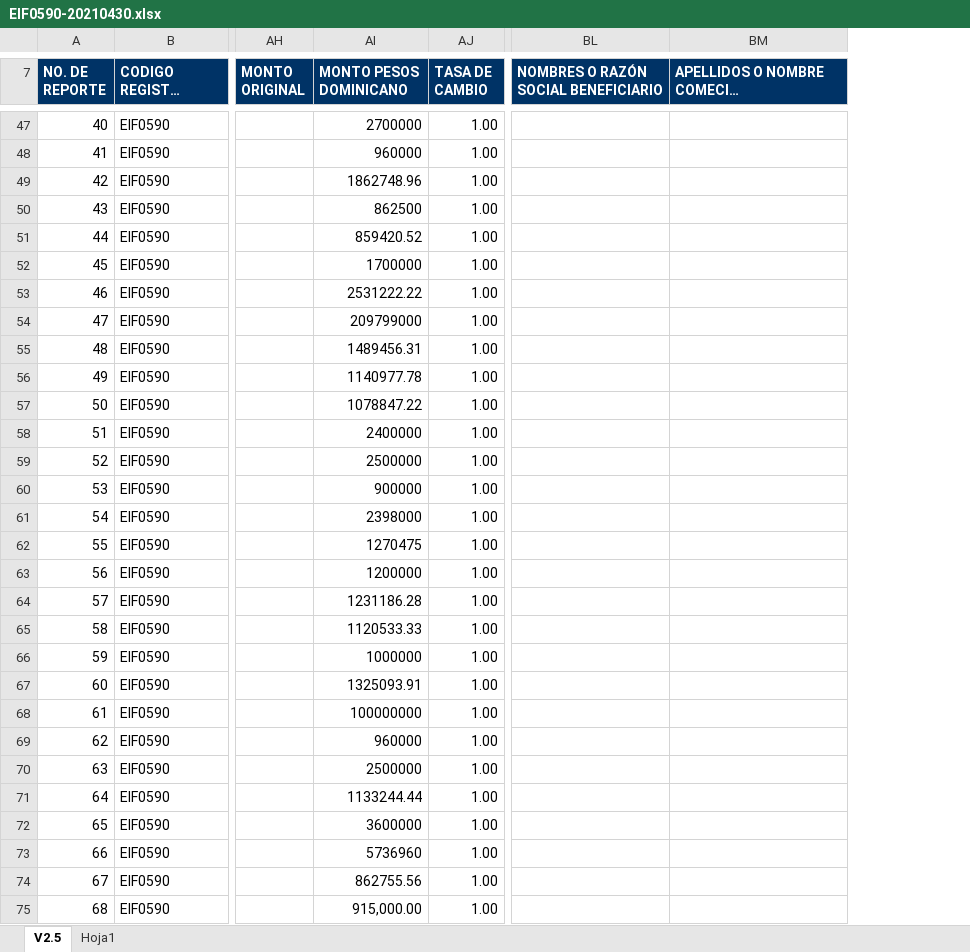
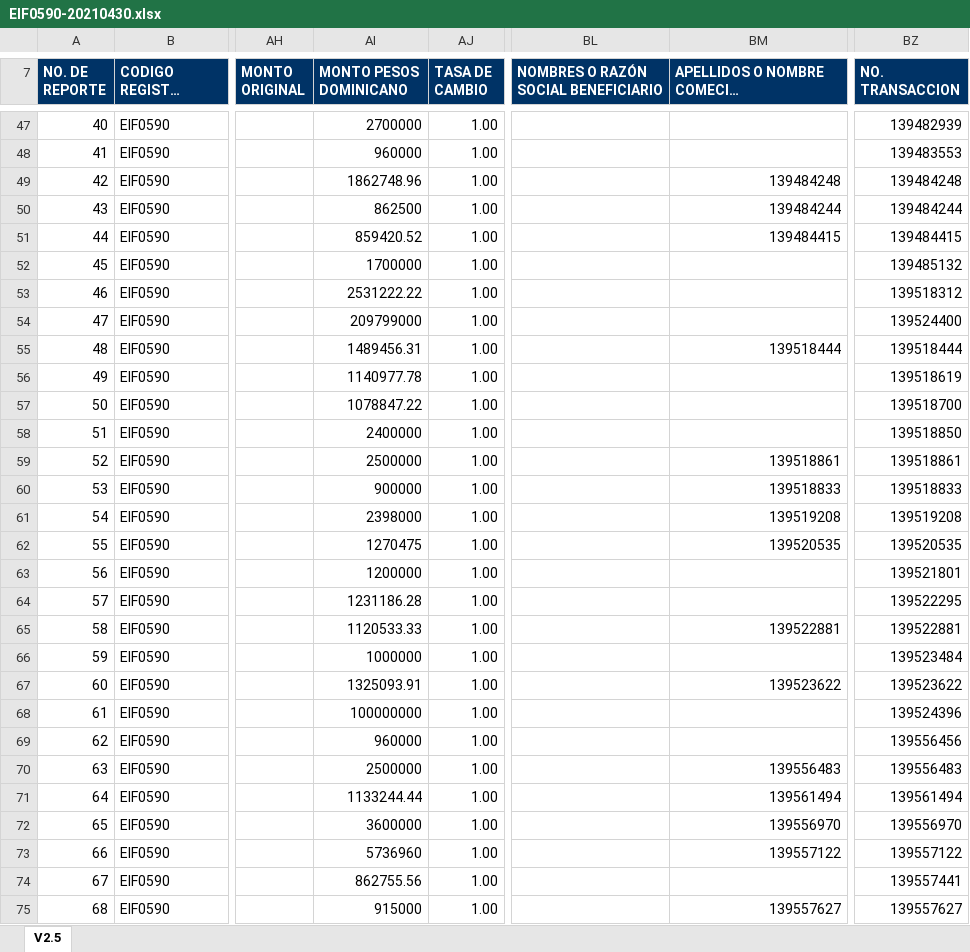
Before and after one commit to Stinger14/uaf-xml, an Excel workbook: data/EIF0590-20210430.xlsx, sheet V2.5, drawn as a sheet; only a part is shown, gaps mark what is left out; long unchanged cells end in …; values as stored, in another font and other column widths than the file's, no borders; charts and pictures not drawn; the diff covers the shown part only; the diff names each change by its address in the sheet, - before the commit and + after, or states it on an @@ line.

```diff
--- a/data/EIF0590-20210430.xlsx (sheet V2.5)
+++ b/data/EIF0590-20210430.xlsx (sheet V2.5)
-sheet tab: Hoja1
+column BZ (NO. TRANSACCION), rows 47-75: 139482939 | 139483553 | 139484248 | 139484244 | 139484415 | 139485132 | 139518312 | 139524400 | 139518444 | 139518619 | 139518700 | 139518850 | 139518861 | 139518833 | 139519208 | 139520535 | 139521801 | 139522295 | 139522881 | 139523484 | 139523622 | 139524396 | 139556456 | 139556483 | 139561494 | 139556970 | 139557122 | 139557441 | 139557627
-BM49: (empty)
+BM49: 139484248
-BM50: (empty)
+BM50: 139484244
-BM51: (empty)
+BM51: 139484415
-BM55: (empty)
+BM55: 139518444
-BM59: (empty)
+BM59: 139518861
-BM60: (empty)
+BM60: 139518833
-BM61: (empty)
+BM61: 139519208
-BM62: (empty)
+BM62: 139520535
-BM65: (empty)
+BM65: 139522881
-BM67: (empty)
+BM67: 139523622
-BM70: (empty)
+BM70: 139556483
-BM71: (empty)
+BM71: 139561494
-BM72: (empty)
+BM72: 139556970
-BM73: (empty)
+BM73: 139557122
-AI75 (MONTO PESOS DOMINICANO): 915,000.00
+AI75 (MONTO PESOS DOMINICANO): 915000
-BM75: (empty)
+BM75: 139557627
```
Also changed, not shown: 81 edited cells elsewhere in this sheet, 3 other files.
